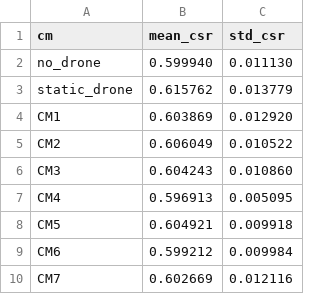
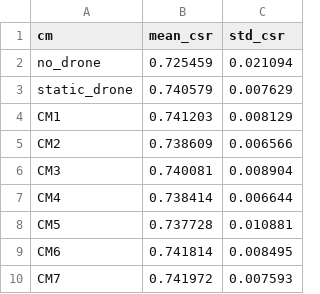
Before and after one commit to ashhyyyy-vis/Wireless, a CSV file: results/cm_validation.csv, drawn as a sheet.

```diff
--- a/results/cm_validation.csv
+++ b/results/cm_validation.csv
@@ -1,10 +1,10 @@
 cm,mean_csr,std_csr
-no_drone,0.599940,0.011130
-static_drone,0.615762,0.013779
-CM1,0.603869,0.012920
-CM2,0.606049,0.010522
-CM3,0.604243,0.010860
-CM4,0.596913,0.005095
-CM5,0.604921,0.009918
-CM6,0.599212,0.009984
-CM7,0.602669,0.012116
+no_drone,0.725459,0.021094
+static_drone,0.740579,0.007629
+CM1,0.741203,0.008129
+CM2,0.738609,0.006566
+CM3,0.740081,0.008904
+CM4,0.738414,0.006644
+CM5,0.737728,0.010881
+CM6,0.741814,0.008495
+CM7,0.741972,0.007593
```
Also changed, not shown: results/DU-100-60-4_results.csv, 3 other files.
